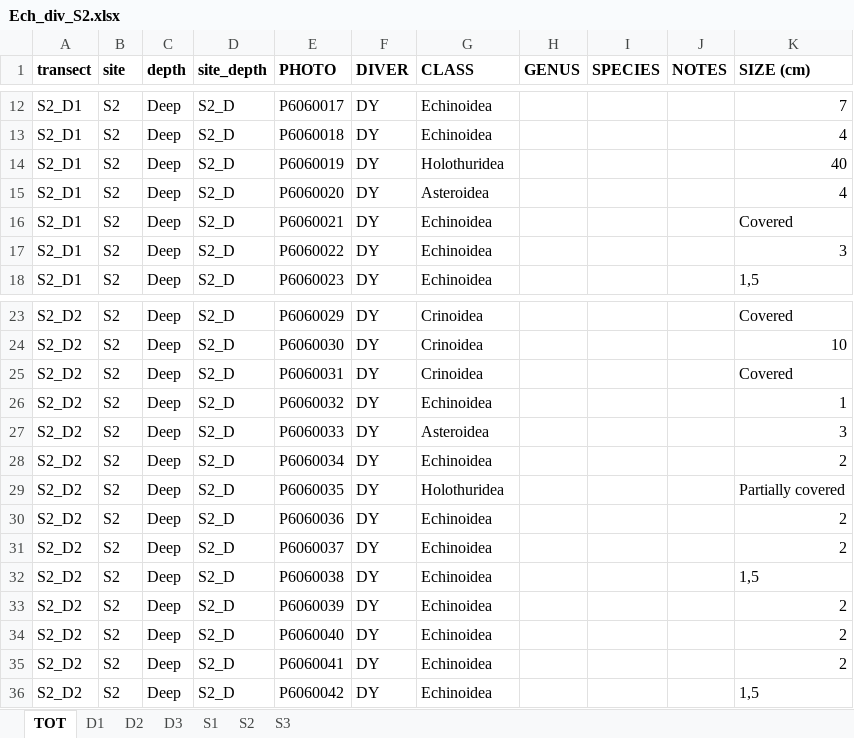
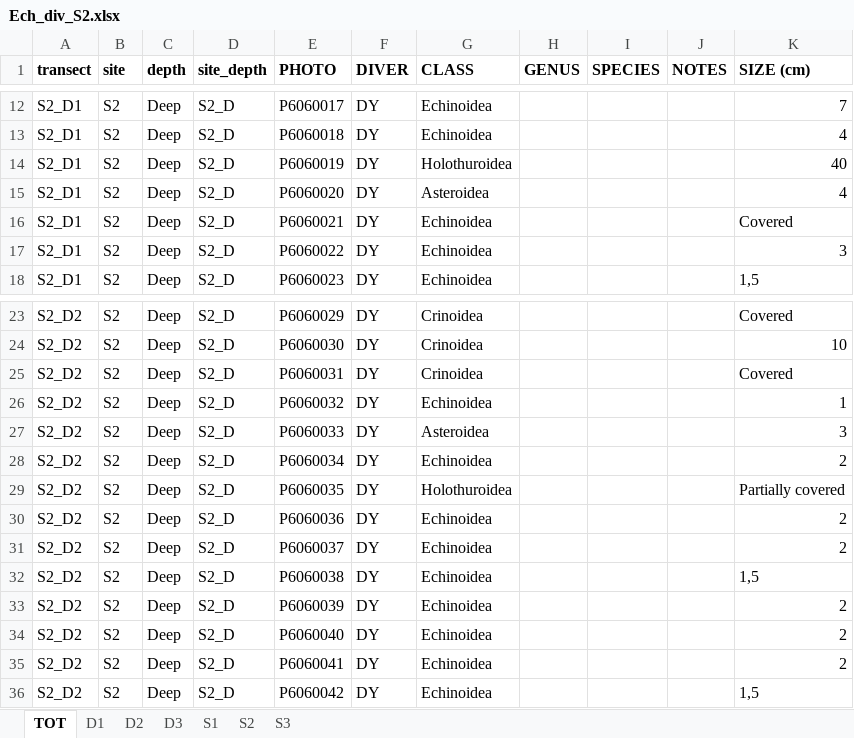
Before and after one commit to CCampanini/Campanini_Gosser_et_al-Effective_combination_reef_monitoring_Okinawa_metabarcoding, an Excel workbook: Multi-taxa_data/MollEchino/Ech_raw/Ech_div_S2.xlsx, sheet TOT, drawn as a sheet; only a part is shown, gaps mark what is left out; values as stored, in another font and other column widths than the file's, no borders; charts and pictures not drawn; the diff names each change by its address in the sheet, - before the commit and + after, or states it on an @@ line.

```diff
--- a/Multi-taxa_data/MollEchino/Ech_raw/Ech_div_S2.xlsx (sheet TOT)
+++ b/Multi-taxa_data/MollEchino/Ech_raw/Ech_div_S2.xlsx (sheet TOT)
-G14 (CLASS): Holothuridea
+G14 (CLASS): Holothuroidea
-G29 (CLASS): Holothuridea
+G29 (CLASS): Holothuroidea
```
Also changed, not shown: formulas that keep their value, charts or pictures, Multi-taxa_data/MollEchino/Ech_raw/Ech_div_S1.xlsx, Multi-taxa_data/MollEchino/Ech_raw/Ech_div_ZA.xlsx, 1 other file.
